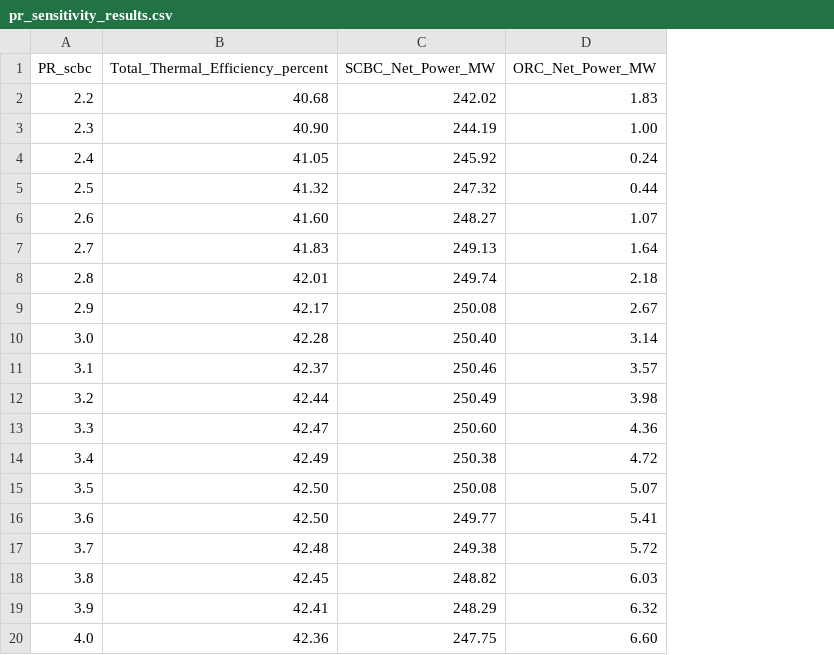
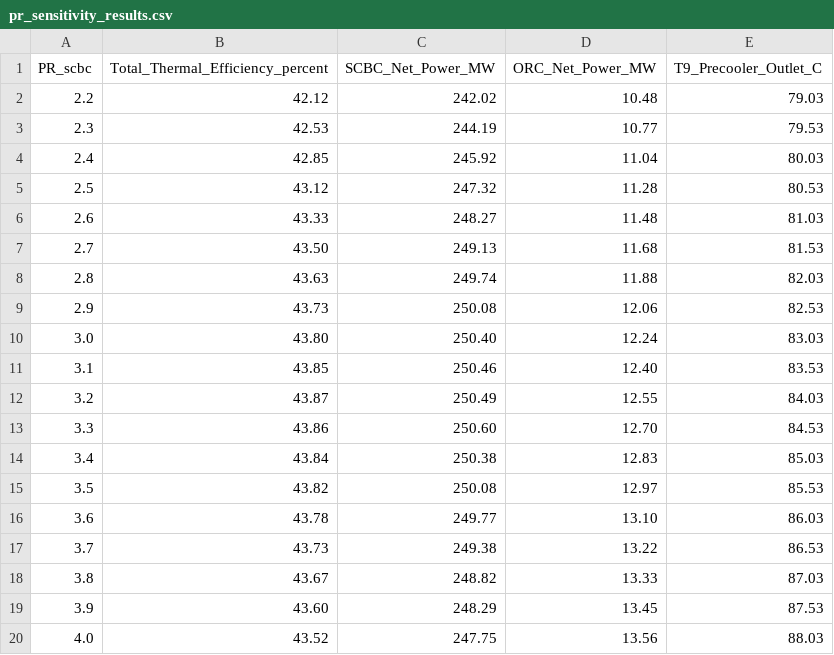
Before and after one commit to zduu/study, a CSV file: pr_sensitivity_results.csv, drawn as a sheet; the diff names each change by its address in the sheet, - before the commit and + after, or states it on an @@ line.

```diff
--- a/pr_sensitivity_results.csv
+++ b/pr_sensitivity_results.csv
+column E (T9_Precooler_Outlet_C), rows 2-20: 79.03 | 79.53 | 80.03 | 80.53 | 81.03 | 81.53 | 82.03 | 82.53 | 83.03 | 83.53 | 84.03 | 84.53 | 85.03 | 85.53 | 86.03 | 86.53 | 87.03 | 87.53 | 88.03
-B2 (Total_Thermal_Efficiency_percent): 40.68
+B2 (Total_Thermal_Efficiency_percent): 42.12
-D2 (ORC_Net_Power_MW): 1.83
+D2 (ORC_Net_Power_MW): 10.48
-B3 (Total_Thermal_Efficiency_percent): 40.90
+B3 (Total_Thermal_Efficiency_percent): 42.53
-D3 (ORC_Net_Power_MW): 1.00
+D3 (ORC_Net_Power_MW): 10.77
-B4 (Total_Thermal_Efficiency_percent): 41.05
+B4 (Total_Thermal_Efficiency_percent): 42.85
-D4 (ORC_Net_Power_MW): 0.24
+D4 (ORC_Net_Power_MW): 11.04
-B5 (Total_Thermal_Efficiency_percent): 41.32
+B5 (Total_Thermal_Efficiency_percent): 43.12
-D5 (ORC_Net_Power_MW): 0.44
+D5 (ORC_Net_Power_MW): 11.28
-B6 (Total_Thermal_Efficiency_percent): 41.60
+B6 (Total_Thermal_Efficiency_percent): 43.33
-D6 (ORC_Net_Power_MW): 1.07
+D6 (ORC_Net_Power_MW): 11.48
-B7 (Total_Thermal_Efficiency_percent): 41.83
+B7 (Total_Thermal_Efficiency_percent): 43.50
-D7 (ORC_Net_Power_MW): 1.64
+D7 (ORC_Net_Power_MW): 11.68
-B8 (Total_Thermal_Efficiency_percent): 42.01
+B8 (Total_Thermal_Efficiency_percent): 43.63
-D8 (ORC_Net_Power_MW): 2.18
+D8 (ORC_Net_Power_MW): 11.88
-B9 (Total_Thermal_Efficiency_percent): 42.17
+B9 (Total_Thermal_Efficiency_percent): 43.73
-D9 (ORC_Net_Power_MW): 2.67
+D9 (ORC_Net_Power_MW): 12.06
-B10 (Total_Thermal_Efficiency_percent): 42.28
+B10 (Total_Thermal_Efficiency_percent): 43.80
-D10 (ORC_Net_Power_MW): 3.14
+D10 (ORC_Net_Power_MW): 12.24
-B11 (Total_Thermal_Efficiency_percent): 42.37
+B11 (Total_Thermal_Efficiency_percent): 43.85
-D11 (ORC_Net_Power_MW): 3.57
+D11 (ORC_Net_Power_MW): 12.40
-B12 (Total_Thermal_Efficiency_percent): 42.44
+B12 (Total_Thermal_Efficiency_percent): 43.87
-D12 (ORC_Net_Power_MW): 3.98
+D12 (ORC_Net_Power_MW): 12.55
-B13 (Total_Thermal_Efficiency_percent): 42.47
+B13 (Total_Thermal_Efficiency_percent): 43.86
-D13 (ORC_Net_Power_MW): 4.36
+D13 (ORC_Net_Power_MW): 12.70
-B14 (Total_Thermal_Efficiency_percent): 42.49
+B14 (Total_Thermal_Efficiency_percent): 43.84
-D14 (ORC_Net_Power_MW): 4.72
+D14 (ORC_Net_Power_MW): 12.83
-B15 (Total_Thermal_Efficiency_percent): 42.50
+B15 (Total_Thermal_Efficiency_percent): 43.82
-D15 (ORC_Net_Power_MW): 5.07
+D15 (ORC_Net_Power_MW): 12.97
-B16 (Total_Thermal_Efficiency_percent): 42.50
+B16 (Total_Thermal_Efficiency_percent): 43.78
-D16 (ORC_Net_Power_MW): 5.41
+D16 (ORC_Net_Power_MW): 13.10
-B17 (Total_Thermal_Efficiency_percent): 42.48
+B17 (Total_Thermal_Efficiency_percent): 43.73
-D17 (ORC_Net_Power_MW): 5.72
+D17 (ORC_Net_Power_MW): 13.22
-B18 (Total_Thermal_Efficiency_percent): 42.45
+B18 (Total_Thermal_Efficiency_percent): 43.67
-D18 (ORC_Net_Power_MW): 6.03
+D18 (ORC_Net_Power_MW): 13.33
-B19 (Total_Thermal_Efficiency_percent): 42.41
+B19 (Total_Thermal_Efficiency_percent): 43.60
-D19 (ORC_Net_Power_MW): 6.32
+D19 (ORC_Net_Power_MW): 13.45
-B20 (Total_Thermal_Efficiency_percent): 42.36
+B20 (Total_Thermal_Efficiency_percent): 43.52
-D20 (ORC_Net_Power_MW): 6.60
+D20 (ORC_Net_Power_MW): 13.56
```
Also changed, not shown: calculated_state_points_from_table10.csv, 10 other files.
